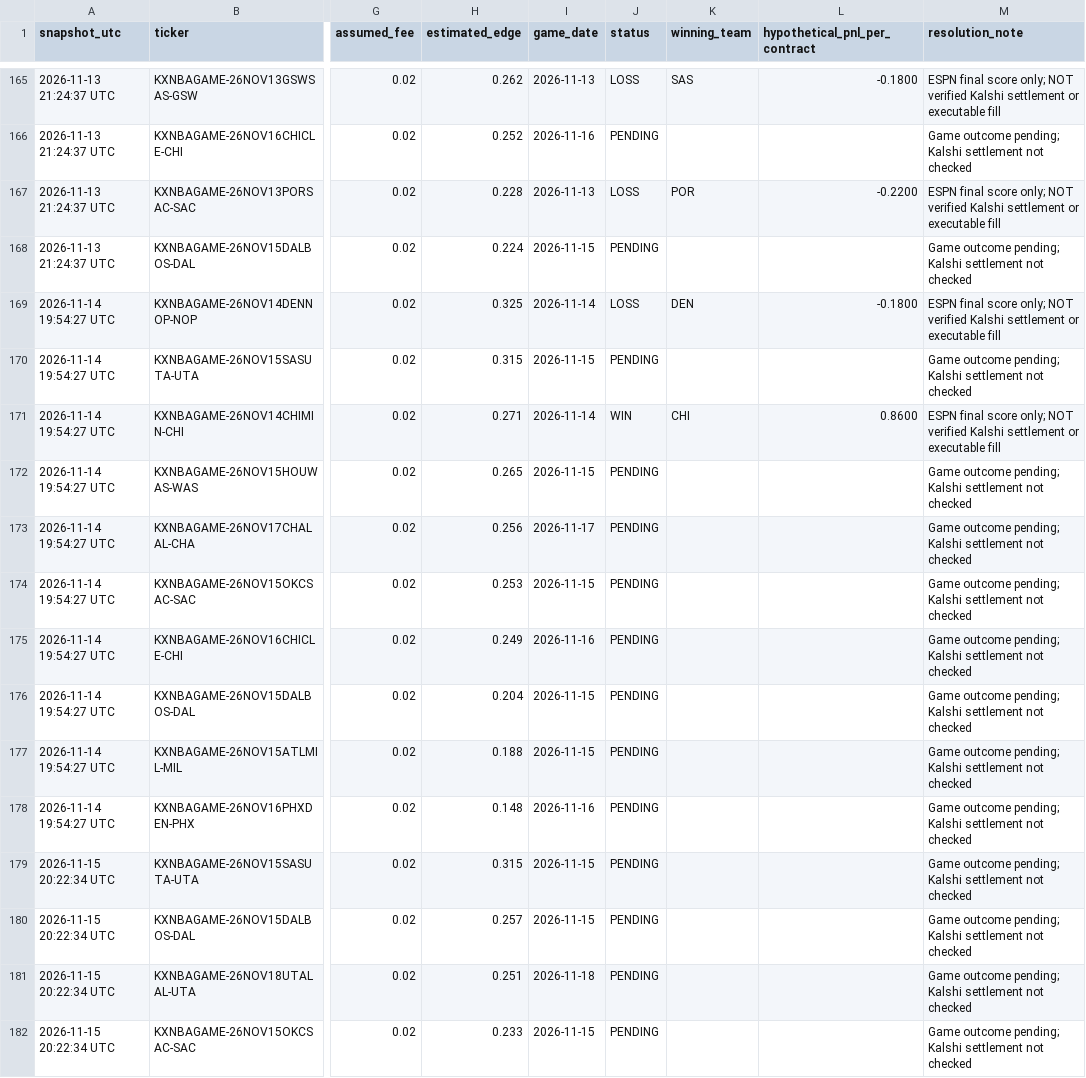
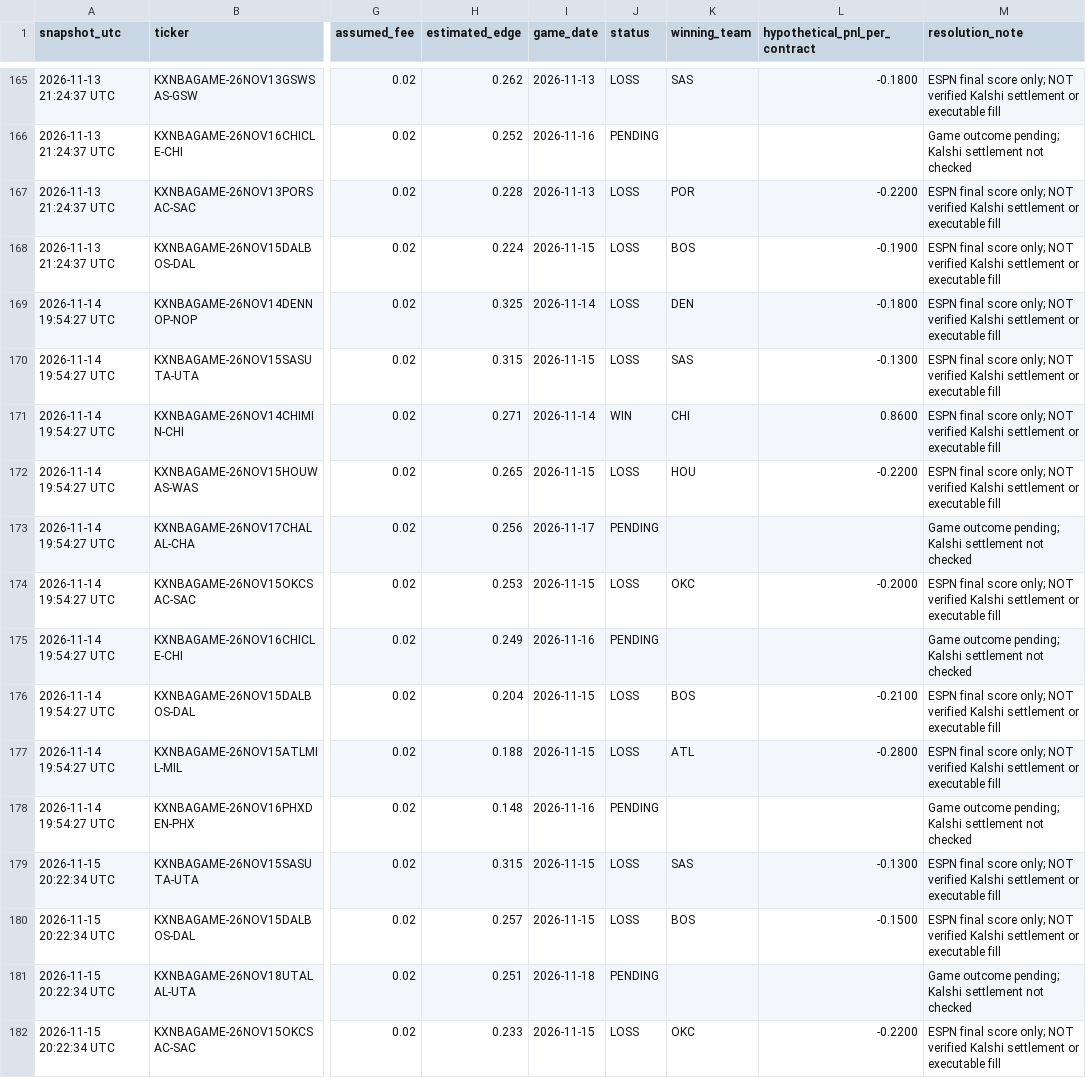
Before and after one commit to theemikebrown/kalshi-sports-edge, a CSV file: data/nba_research_snapshots.csv, drawn as a sheet; only a part is shown, gaps mark what is left out; the diff covers the shown part only; the diff names each change by its address in the sheet, - before the commit and + after, or states it on an @@ line.

```diff
--- a/data/nba_research_snapshots.csv
+++ b/data/nba_research_snapshots.csv
-J168 (status): PENDING
+J168 (status): LOSS
-K168 (winning_team): (empty)
+K168 (winning_team): BOS
-L168 (hypothetical_pnl_per_contract): (empty)
+L168 (hypothetical_pnl_per_contract): -0.1900
-M168 (resolution_note): Game outcome pending; Kalshi settlement not checked
+M168 (resolution_note): ESPN final score only; NOT verified Kalshi settlement or executable fill
-J170 (status): PENDING
+J170 (status): LOSS
-K170 (winning_team): (empty)
+K170 (winning_team): SAS
-L170 (hypothetical_pnl_per_contract): (empty)
+L170 (hypothetical_pnl_per_contract): -0.1300
-M170 (resolution_note): Game outcome pending; Kalshi settlement not checked
+M170 (resolution_note): ESPN final score only; NOT verified Kalshi settlement or executable fill
-J172 (status): PENDING
+J172 (status): LOSS
-K172 (winning_team): (empty)
+K172 (winning_team): HOU
-L172 (hypothetical_pnl_per_contract): (empty)
+L172 (hypothetical_pnl_per_contract): -0.2200
-M172 (resolution_note): Game outcome pending; Kalshi settlement not checked
+M172 (resolution_note): ESPN final score only; NOT verified Kalshi settlement or executable fill
-J174 (status): PENDING
+J174 (status): LOSS
-K174 (winning_team): (empty)
+K174 (winning_team): OKC
-L174 (hypothetical_pnl_per_contract): (empty)
+L174 (hypothetical_pnl_per_contract): -0.2000
-M174 (resolution_note): Game outcome pending; Kalshi settlement not checked
+M174 (resolution_note): ESPN final score only; NOT verified Kalshi settlement or executable fill
-J176:J177 (status): PENDING
+J176:J177 (status): LOSS
-K176 (winning_team): (empty)
+K176 (winning_team): BOS
-L176 (hypothetical_pnl_per_contract): (empty)
+L176 (hypothetical_pnl_per_contract): -0.2100
-M176:M177 (resolution_note): Game outcome pending; Kalshi settlement not checked
+M176:M177 (resolution_note): ESPN final score only; NOT verified Kalshi settlement or executable fill
-K177 (winning_team): (empty)
+K177 (winning_team): ATL
-L177 (hypothetical_pnl_per_contract): (empty)
+L177 (hypothetical_pnl_per_contract): -0.2800
-J179:J180 (status): PENDING
+J179:J180 (status): LOSS
-K179 (winning_team): (empty)
+K179 (winning_team): SAS
-L179 (hypothetical_pnl_per_contract): (empty)
+L179 (hypothetical_pnl_per_contract): -0.1300
-M179:M180 (resolution_note): Game outcome pending; Kalshi settlement not checked
+M179:M180 (resolution_note): ESPN final score only; NOT verified Kalshi settlement or executable fill
-K180 (winning_team): (empty)
+K180 (winning_team): BOS
-L180 (hypothetical_pnl_per_contract): (empty)
+L180 (hypothetical_pnl_per_contract): -0.1500
-J182 (status): PENDING
+J182 (status): LOSS
-K182 (winning_team): (empty)
+K182 (winning_team): OKC
-L182 (hypothetical_pnl_per_contract): (empty)
+L182 (hypothetical_pnl_per_contract): -0.2200
-M182 (resolution_note): Game outcome pending; Kalshi settlement not checked
+M182 (resolution_note): ESPN final score only; NOT verified Kalshi settlement or executable fill
```
Also changed, not shown: 10 added rows and 44 edited cells elsewhere in this file, 3 other files.
